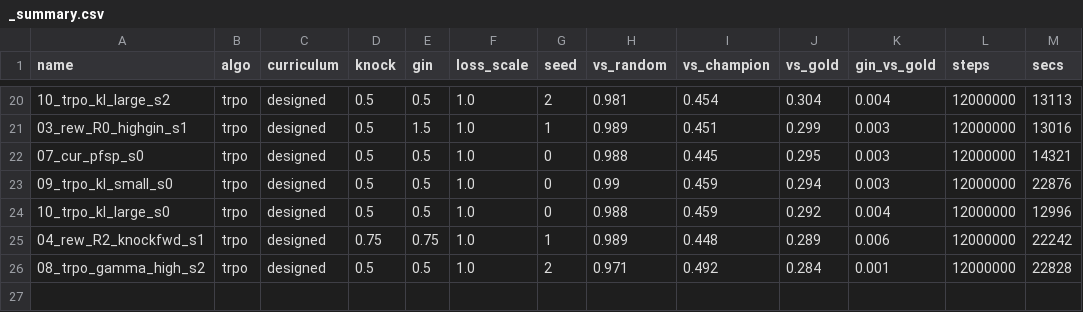
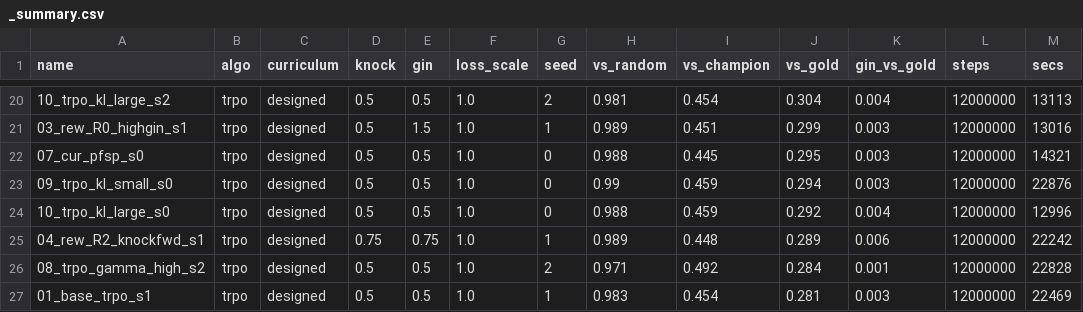
Before and after one commit to Nikelroid/adversarial-coevolution, a CSV file: sweep/curriculum/_summary.csv, drawn as a sheet; only a part is shown, gaps mark what is left out.

Commit message:
Phase-6 sweep: curriculum/algorithm/reward results + docs (2026-06-05T16:19Z)

```diff
--- a/sweep/curriculum/_summary.csv
+++ b/sweep/curriculum/_summary.csv
@@ -26 +26,2 @@ name,algo,curriculum,knock,gin,loss_scale,seed,vs_random,vs_champion,vs_gold,gin
 08_trpo_gamma_high_s2,trpo,designed,0.5,0.5,1.0,2,0.971,0.492,0.284,0.001,12000000,22828
+01_base_trpo_s1,trpo,designed,0.5,0.5,1.0,1,0.983,0.454,0.281,0.003,12000000,22469
```
Also changed, not shown: 18 other files.
